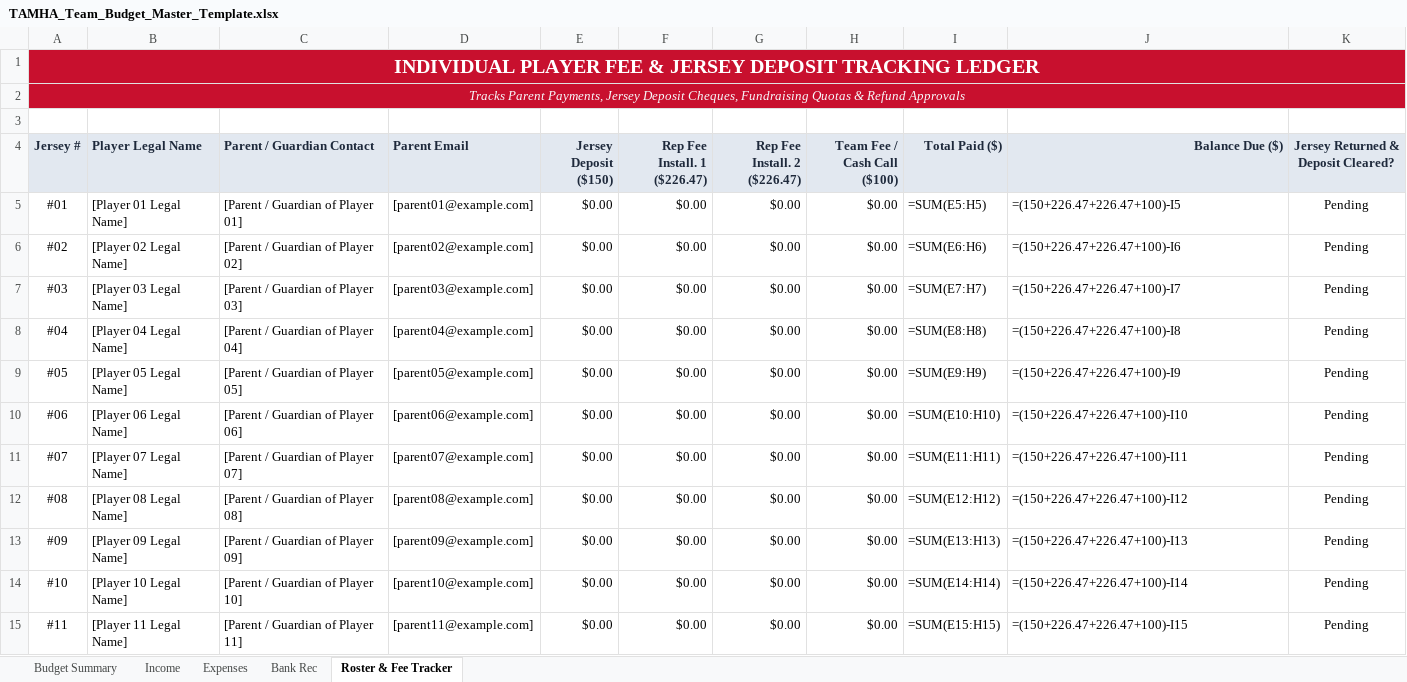
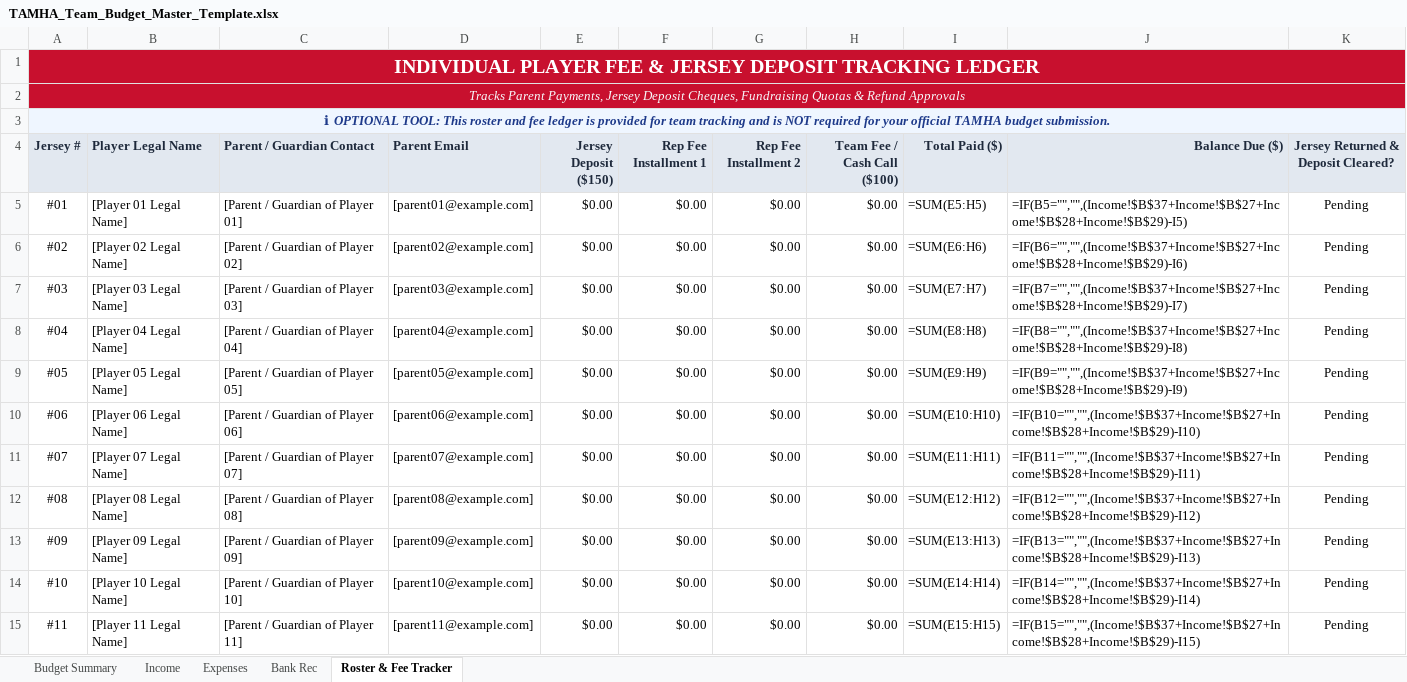
Before and after one commit to redmondmj/tamha-manager-docs, an Excel workbook: templates/TAMHA_Team_Budget_Master_Template.xlsx, sheet Roster & Fee Tracker, drawn as a sheet; only a part is shown; values as stored, in another font and other column widths than the file's, no borders; formulas without a stored value are shown as written; the diff covers the shown part only; the diff names each change by its address in the sheet, - before the commit and + after, or states it on an @@ line.

Commit message:
feat(budget): update 2026-2027 Rep fees to ,500 (,500 AAA), include sweater fund, and add optional tool clarifications

```diff
--- a/templates/TAMHA_Team_Budget_Master_Template.xlsx (sheet Roster & Fee Tracker)
+++ b/templates/TAMHA_Team_Budget_Master_Template.xlsx (sheet Roster & Fee Tracker)
-A3 (Jersey #): (empty)
+A3 (Jersey #): ℹ OPTIONAL TOOL: This roster and fee ledger is provided for team tracking and is NOT required for your official TAMHA budget submission.
-A3:K3 fill: none
+A3:K3 fill: #EFF6FF
+A3:K3 merged
-F4: Rep Fee Install. 1 ($226.47)
+F4: Rep Fee Installment 1
-G4: Rep Fee Install. 2 ($226.47)
+G4: Rep Fee Installment 2
-J5 (Balance Due ($)): =(150+226.47+226.47+100)-I5
+J5 (Balance Due ($)): =IF(B5="","",(Income!$B$37+Income!$B$27+Income!$B$28+Income!$B$29)-I5)
-J6 (Balance Due ($)): =(150+226.47+226.47+100)-I6
+J6 (Balance Due ($)): =IF(B6="","",(Income!$B$37+Income!$B$27+Income!$B$28+Income!$B$29)-I6)
-J7 (Balance Due ($)): =(150+226.47+226.47+100)-I7
+J7 (Balance Due ($)): =IF(B7="","",(Income!$B$37+Income!$B$27+Income!$B$28+Income!$B$29)-I7)
-J8 (Balance Due ($)): =(150+226.47+226.47+100)-I8
+J8 (Balance Due ($)): =IF(B8="","",(Income!$B$37+Income!$B$27+Income!$B$28+Income!$B$29)-I8)
-J9 (Balance Due ($)): =(150+226.47+226.47+100)-I9
+J9 (Balance Due ($)): =IF(B9="","",(Income!$B$37+Income!$B$27+Income!$B$28+Income!$B$29)-I9)
-J10 (Balance Due ($)): =(150+226.47+226.47+100)-I10
+J10 (Balance Due ($)): =IF(B10="","",(Income!$B$37+Income!$B$27+Income!$B$28+Income!$B$29)-I10)
-J11 (Balance Due ($)): =(150+226.47+226.47+100)-I11
+J11 (Balance Due ($)): =IF(B11="","",(Income!$B$37+Income!$B$27+Income!$B$28+Income!$B$29)-I11)
-J12 (Balance Due ($)): =(150+226.47+226.47+100)-I12
+J12 (Balance Due ($)): =IF(B12="","",(Income!$B$37+Income!$B$27+Income!$B$28+Income!$B$29)-I12)
-J13 (Balance Due ($)): =(150+226.47+226.47+100)-I13
+J13 (Balance Due ($)): =IF(B13="","",(Income!$B$37+Income!$B$27+Income!$B$28+Income!$B$29)-I13)
-J14 (Balance Due ($)): =(150+226.47+226.47+100)-I14
+J14 (Balance Due ($)): =IF(B14="","",(Income!$B$37+Income!$B$27+Income!$B$28+Income!$B$29)-I14)
-J15 (Balance Due ($)): =(150+226.47+226.47+100)-I15
+J15 (Balance Due ($)): =IF(B15="","",(Income!$B$37+Income!$B$27+Income!$B$28+Income!$B$29)-I15)
```
Also changed, not shown: 4 added rows and 14 edited cells elsewhere in this sheet, sheet Budget Summary, sheet Expenses, sheet Bank Rec, sheet Income, 7 other files.
